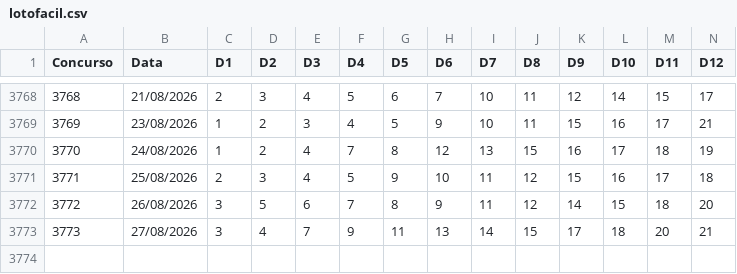
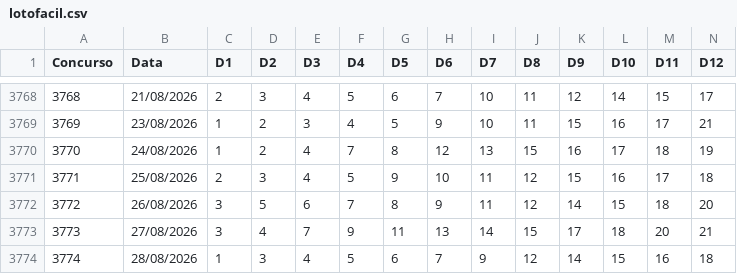
Before and after one commit to vbaiao/sortelab, a CSV file: dados/csv/lotofacil.csv, drawn as a sheet; only a part is shown, gaps mark what is left out; rows hold the shown columns only; the diff names each change by its address in the sheet, - before the commit and + after, or states it on an @@ line.

```diff
--- a/dados/csv/lotofacil.csv
+++ b/dados/csv/lotofacil.csv
+row 3774: 3774 | 28/08/2026 | 1 | 3 | 4 | 5 | 6 | 7 | 9 | 12 | 14 | 15 | 16 | 18
```
Also changed, not shown: dados/csv/quina.csv, 5 other files.
